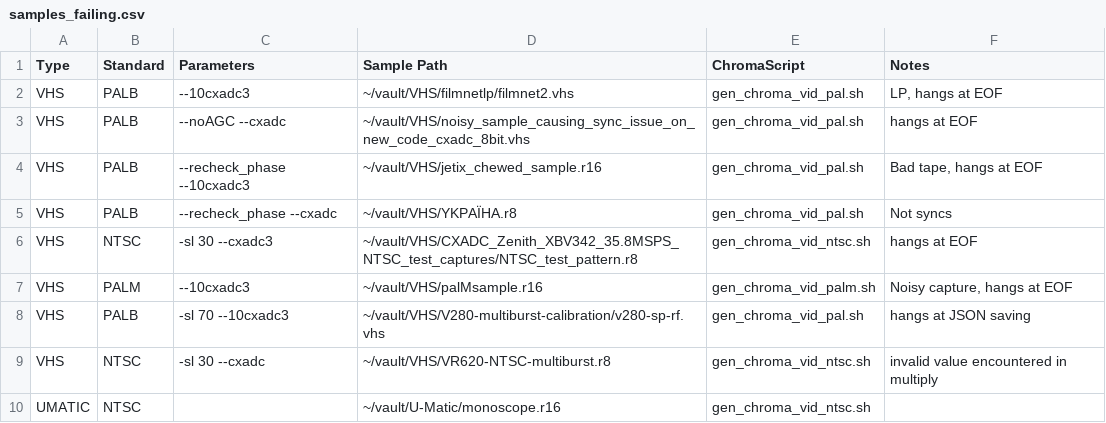
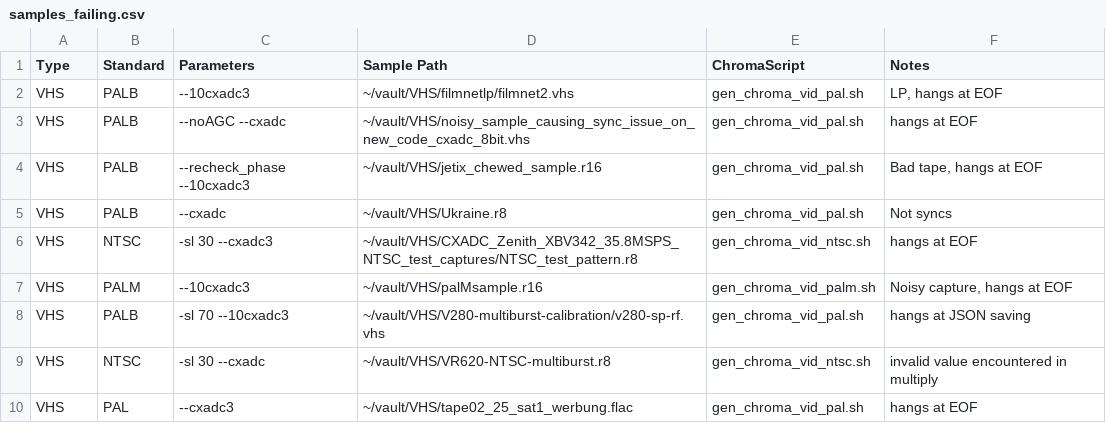
Before and after one commit to oyvindln/vhs-decode, a CSV file: vhsdecode/scripts/resources/samples_failing.csv, drawn as a sheet.

```diff
--- a/vhsdecode/scripts/resources/samples_failing.csv
+++ b/vhsdecode/scripts/resources/samples_failing.csv
@@ -4,3 +4,3 @@ VHS,PALB,--noAGC --cxadc,~/vault/VHS/noisy_sample_causing_sync_issue_on_new_code
 VHS,PALB,--recheck_phase --10cxadc3,~/vault/VHS/jetix_chewed_sample.r16,gen_chroma_vid_pal.sh,"Bad tape, hangs at EOF"
-VHS,PALB,--recheck_phase --cxadc,~/vault/VHS/YKPAÏHA.r8,gen_chroma_vid_pal.sh,Not syncs
+VHS,PALB,--cxadc,~/vault/VHS/Ukraine.r8,gen_chroma_vid_pal.sh,Not syncs
 VHS,NTSC,-sl 30 --cxadc3,~/vault/VHS/CXADC_Zenith_XBV342_35.8MSPS_NTSC_test_captures/NTSC_test_pattern.r8,gen_chroma_vid_ntsc.sh,hangs at EOF
@@ -9,2 +9,2 @@ VHS,PALB,-sl 70 --10cxadc3,~/vault/VHS/V280-multiburst-calibration/v280-sp-rf.vh
 VHS,NTSC,-sl 30 --cxadc,~/vault/VHS/VR620-NTSC-multiburst.r8,gen_chroma_vid_ntsc.sh,invalid value encountered in multiply
-UMATIC,NTSC,,~/vault/U-Matic/monoscope.r16,gen_chroma_vid_ntsc.sh,
+VHS,PAL,--cxadc3,~/vault/VHS/tape02_25_sat1_werbung.flac,gen_chroma_vid_pal.sh,hangs at EOF
```
Also changed, not shown: vhsdecode/scripts/resources/samples.csv, 4 other files.
